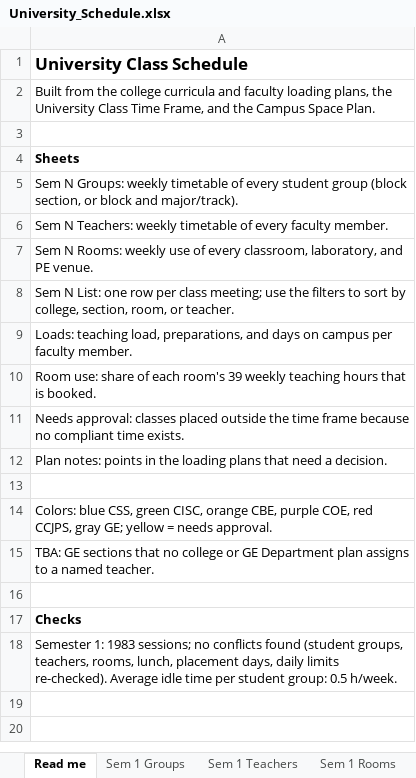
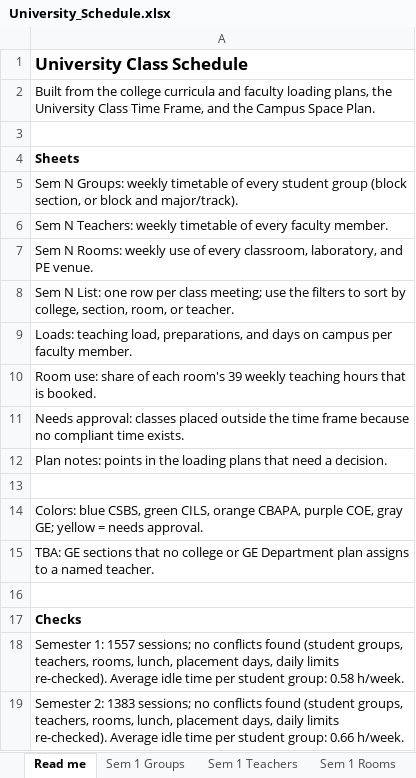
Before and after one commit to rockylms2026/University-Scheduling, an Excel workbook: output/University_Schedule.xlsx, sheet Read me, drawn as a sheet; values as stored, in another font and other column widths than the file's, no borders; the diff names each change by its address in the sheet, - before the commit and + after, or states it on an @@ line.

```diff
--- a/output/University_Schedule.xlsx (sheet Read me)
+++ b/output/University_Schedule.xlsx (sheet Read me)
-A14: Colors: blue CSS, green CISC, orange CBE, purple COE, red CCJPS, gray GE;…
+A14: Colors: blue CSBS, green CILS, orange CBAPA, purple COE, gray GE;…
-A18: Semester 1: 1983 sessions; no conflicts found (student groups, teachers, rooms, lunch, placement days, daily limits re-checked). Average idle time per student group: 0.5 h/week.
+A18: Semester 1: 1557 sessions; no conflicts found (student groups, teachers, rooms, lunch, placement days, daily limits re-checked). Average idle time per student group: 0.58 h/week.
+row 19: Semester 2: 1383 sessions; no conflicts found (student groups, teachers, rooms, lunch, placement days, daily limits re-checked). Average idle time per student group: 0.66 h/week.
```
Also changed, not shown: sheet Sem 1 List, sheet Sem 1 Groups, sheet Sem 1 Teachers, sheet Sem 1 Rooms, sheet Loads, sheet Room use, 2 more sheets, other sheet tabs, 9 other files.
